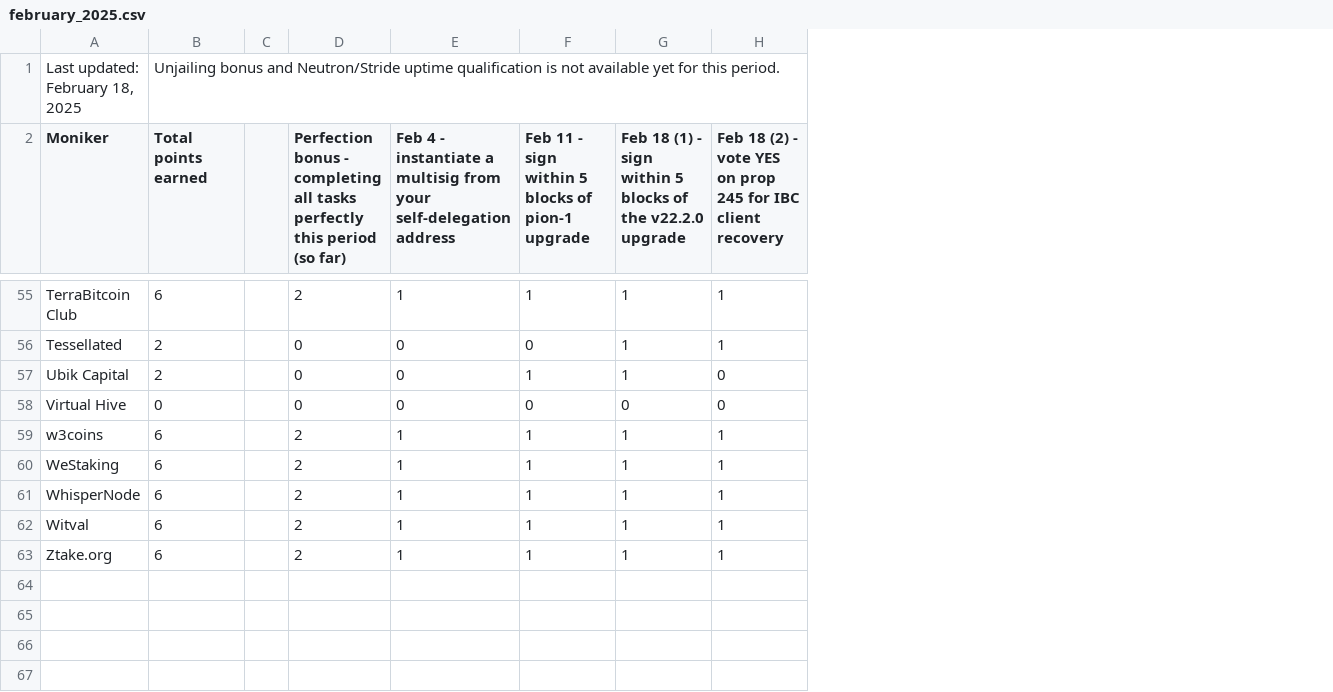
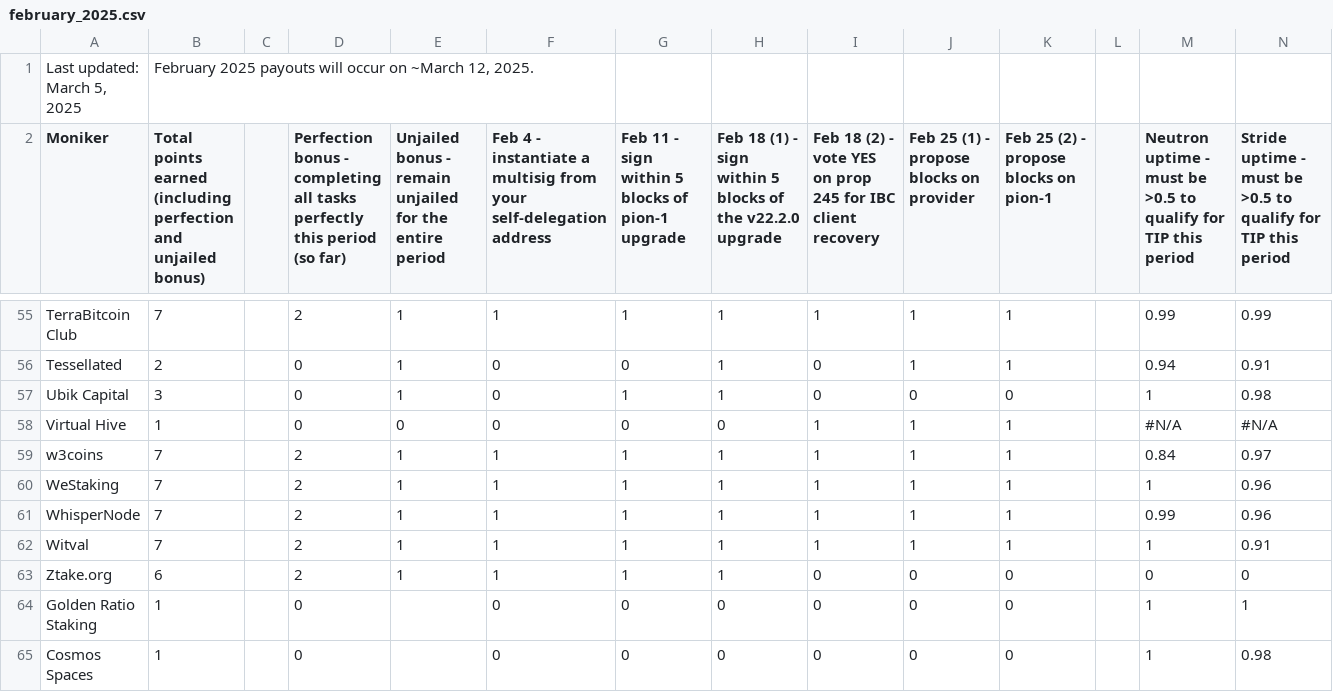
Before and after one commit to hyphacoop/site-for-TIP-data, a CSV file: site/data/february_2025.csv, drawn as a sheet; only a part is shown, gaps mark what is left out; removed rows and columns are numbered as before the commit, all else as after; the diff covers the shown part only; the diff names each change by its address in the sheet, - before the commit and + after, or states it on an @@ line.

```diff
--- a/site/data/february_2025.csv
+++ b/site/data/february_2025.csv
+column E, row 2: Unjailed bonus - remain unjailed for the entire period; rows 55-63: 1 | 1 | 1 | 0 | 1 | 1 | 1 | 1 | 1
+column J, row 2: Feb 25 (1) - propose blocks on provider; rows 55-63: 1 | 1 | 0 | 1 | 1 | 1 | 1 | 1 | 0
+column K, row 2: Feb 25 (2) - propose blocks on pion-1; rows 55-63: 1 | 1 | 0 | 1 | 1 | 1 | 1 | 1 | 0
+column L, empty
+column M, row 2: Neutron uptime - must be >0.5 to qualify for TIP this period; rows 55-63: 0.99 | 0.94 | 1 | #N/A | 0.84 | 1 | 0.99 | 1 | 0
+column N, row 2: Stride uptime - must be >0.5 to qualify for TIP this period; rows 55-63: 0.99 | 0.91 | 0.98 | #N/A | 0.97 | 0.96 | 0.96 | 0.91 | 0
-row 1: Last updated: February 18, 2025 | Unjailing bonus and Neutron/Stride uptime qualification is not available yet for this period.
+row 1: Last updated: March 5, 2025 | February 2025 payouts will occur on ~March 12, 2025.
-B2: Total points earned
+B2: Total points earned (including perfection and unjailed bonus)
-B55: 6
+B55: 7
-I56: 1
+I56: 0
-B57: 2
+B57: 3
-B58: 0
+B58: 1
-I58: 0
+I58: 1
-B59:B62: 6
+B59:B62: 7
-I63: 1
+I63: 0
+row 64: Golden Ratio Staking | 1 |  | 0 |  | 0 | 0 | 0 | 0 | 0 | 0 |  | 1 | 1
+row 65: Cosmos Spaces | 1 |  | 0 |  | 0 | 0 | 0 | 0 | 0 | 0 |  | 1 | 0.98
```
Also changed, not shown: 47 edited cells elsewhere in this file, 2 other files.
